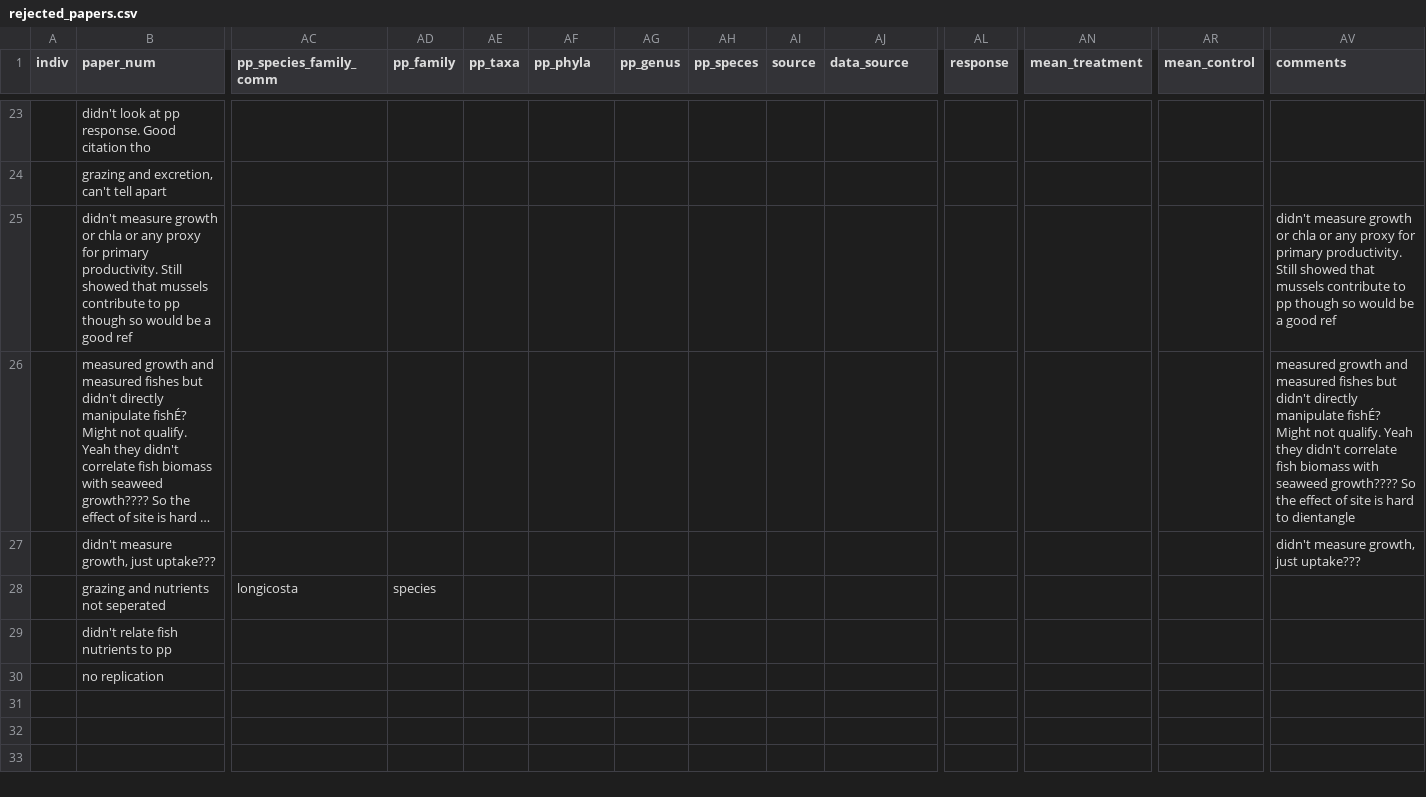
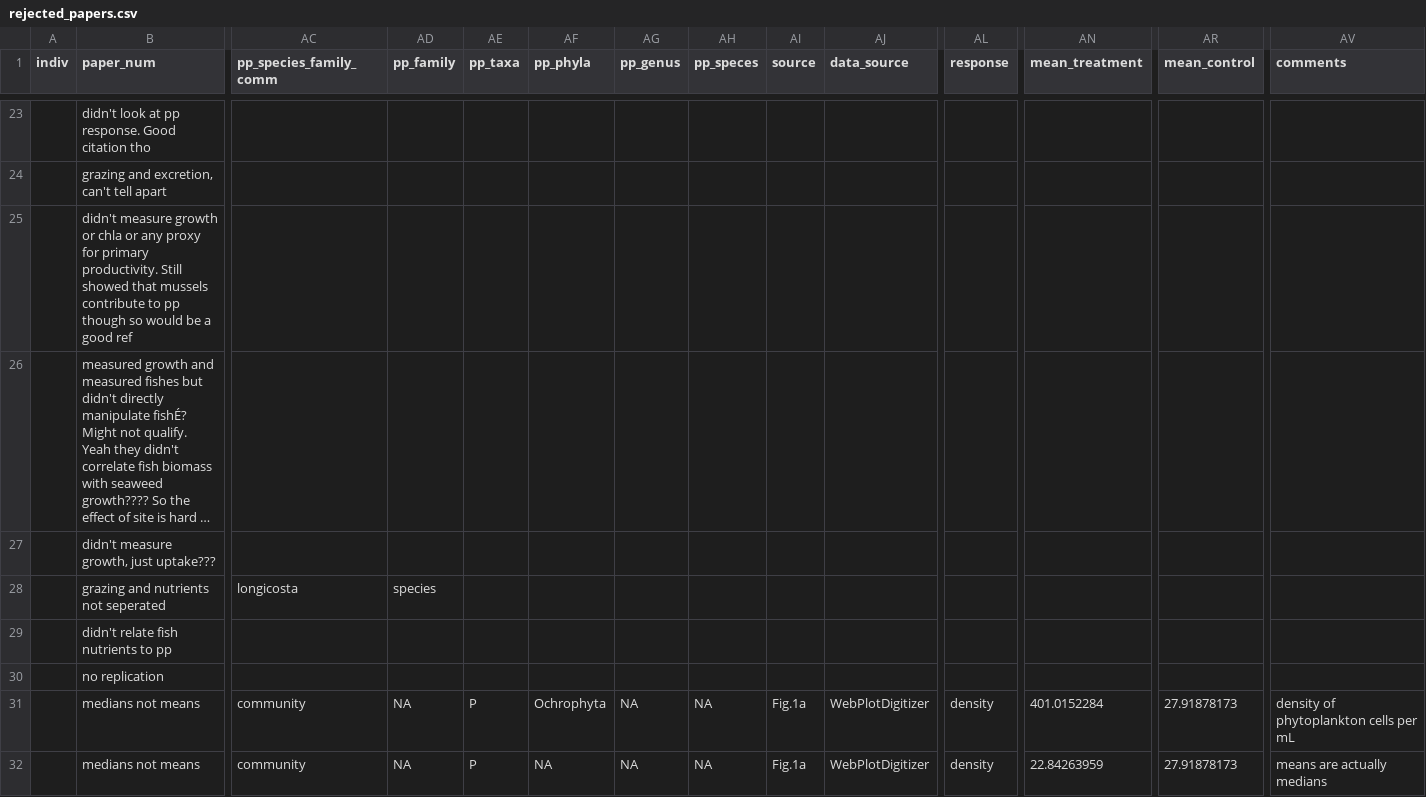
Before and after one commit to em-lim13/Ch1-Meta-analysis, a CSV file: Output/Data/rejected_papers.csv, drawn as a sheet; only a part is shown, gaps mark what is left out; long unchanged cells end in …; rows hold the shown columns only; the diff names each change by its address in the sheet, - before the commit and + after, or states it on an @@ line.

Commit message:
adding the paper that only reports medians to the unusable list

```diff
--- a/Output/Data/rejected_papers.csv
+++ b/Output/Data/rejected_papers.csv
-AV25 (comments): didn't measure growth or chla or any proxy for primary productivity. Still showed that mussels contribute to pp though so would be a good ref
+AV25 (comments): (empty)
-AV26 (comments): measured growth and measured fishes but didn't directly manipulate fishÉ? Might not qualify. Yeah they didn't correlate fish biomass with seaweed growth???? So the effect of site is hard to dientangle
+AV26 (comments): (empty)
-AV27 (comments): didn't measure growth, just uptake???
+AV27 (comments): (empty)
+row 31:  | medians not means | community | NA | P | Ochrophyta | NA | NA | Fig.1a | WebPlotDigitizer | density | 401.0152284 | 27.91878173 | density of phytoplankton cells per mL
+row 32:  | medians not means | community | NA | P | NA | NA | NA | Fig.1a | WebPlotDigitizer | density | 22.84263959 | 27.91878173 | means are actually medians
```
